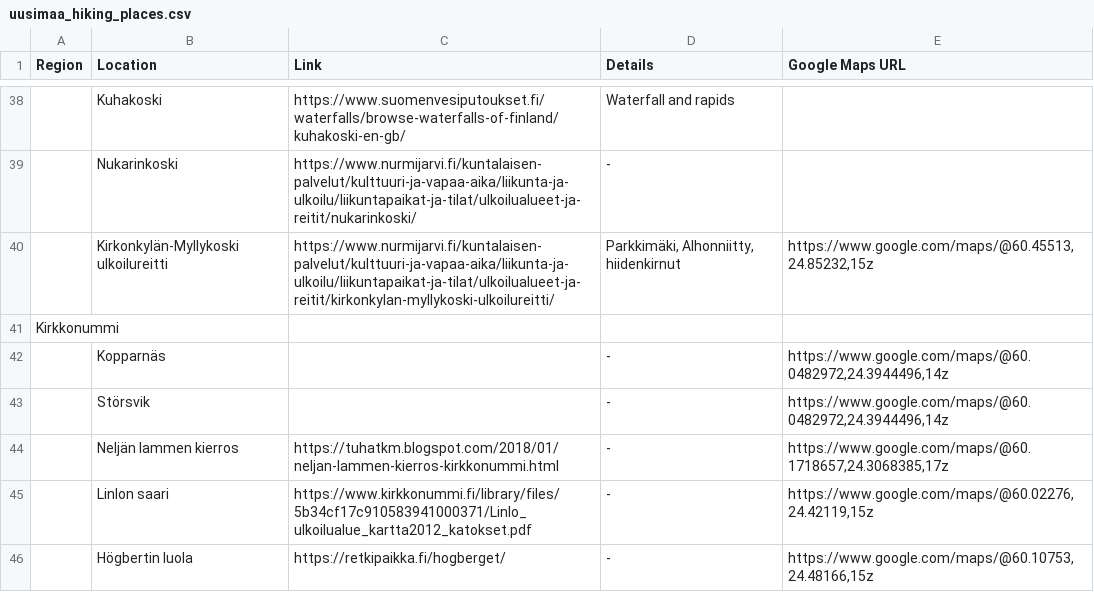
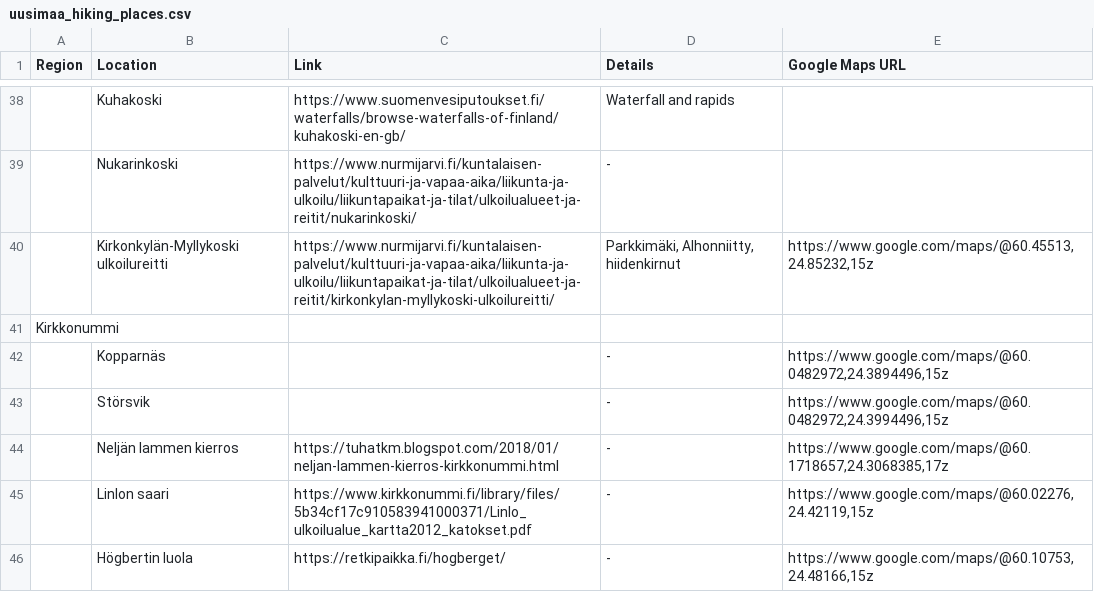
Before and after one commit to filecore/nature-planning-website, a CSV file: data/manual/uusimaa_hiking_places.csv, drawn as a sheet; only a part is shown, gaps mark what is left out; the diff names each change by its address in the sheet, - before the commit and + after, or states it on an @@ line.

Commit message:
Uusimaa pane on top + Kopparnäs/Störsvik jittered ~500 m east-west
Stacked-marker fix. Two changes:

1. Uusimaa classics layer now renders on a custom Leaflet pane with
   z-index 650 (above the default markerPane at 600, below popupPane).
   So when a Uusimaa pin sits at the same coordinate as a laavu / lake /
   beach pin (which it often will, since the Uusimaa list is curated
   overlap by design), the gold curated marker is on top and gets the
   click.

2. Kopparnäs and Störsvik both had the same user-supplied coordinate
   (60.0482972, 24.3944496). Nudged them ~500 m east-west via the CSV
   Google Maps URL column so they are individually clickable -- Kopparnäs
   to the west (24.3894), Störsvik to the east (24.3994).

```diff
--- a/data/manual/uusimaa_hiking_places.csv
+++ b/data/manual/uusimaa_hiking_places.csv
-E42 (Google Maps URL): https://www.google.com/maps/@60.0482972,24.3944496,14z
+E42 (Google Maps URL): https://www.google.com/maps/@60.0482972,24.3894496,15z
-E43 (Google Maps URL): https://www.google.com/maps/@60.0482972,24.3944496,14z
+E43 (Google Maps URL): https://www.google.com/maps/@60.0482972,24.3994496,15z
```
Also changed, not shown: 1 other file.
